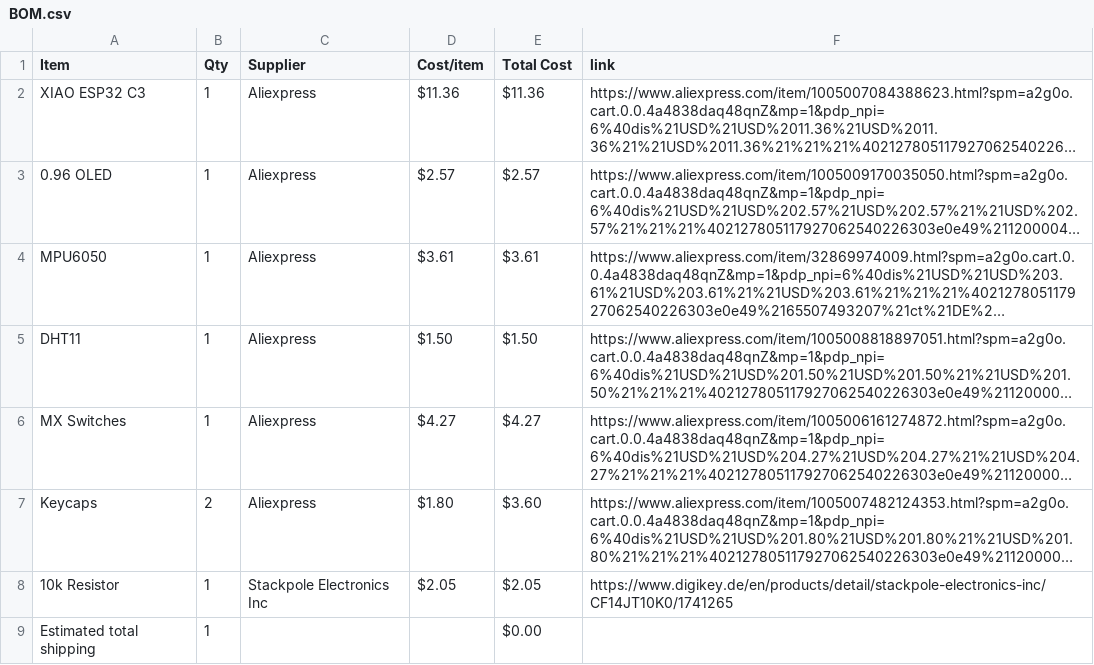
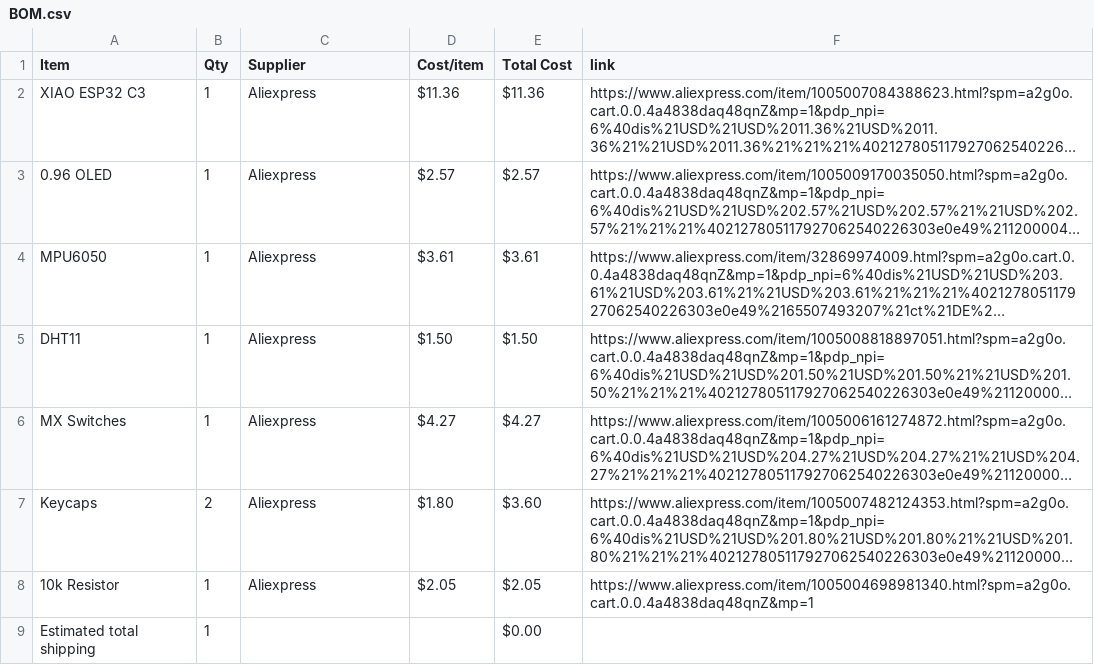
Before and after one commit to Rxdfish/Lunarbie, a CSV file: BOM.csv, drawn as a sheet; long unchanged cells end in …; the diff names each change by its address in the sheet, - before the commit and + after, or states it on an @@ line.

Commit message:
Sync Lunarbie from Half Life

```diff
--- a/BOM.csv
+++ b/BOM.csv
-C8 (Supplier): Stackpole Electronics Inc
+C8 (Supplier): Aliexpress
-F8 (link): https://www.digikey.de/en/products/detail/stackpole-electronics-inc/CF14JT10K0/1741265
+F8 (link): https://www.aliexpress.com/item/1005004698981340.html?spm=a2g0o.cart.0.0.4a4838daq48qnZ&mp=1
```
